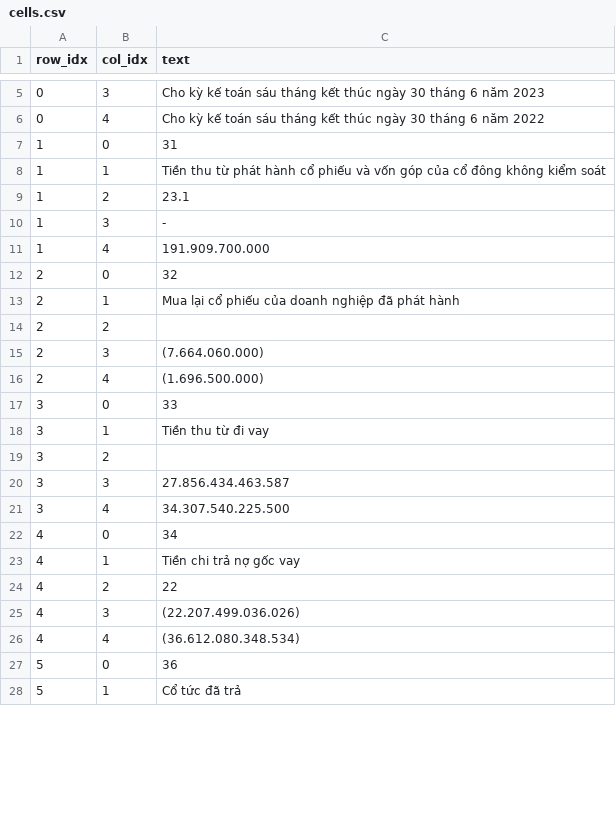
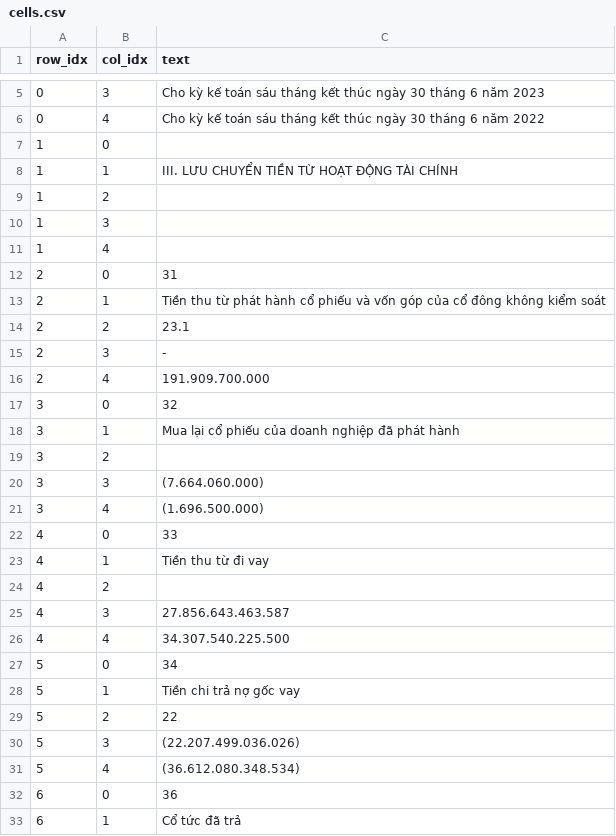
Before and after one commit to buinguyenkhai/stock-report-agent-20251, a CSV file: data/benchmark_v2/gt_csv/MWG_Q2_2023_p010/cells.csv, drawn as a sheet; only a part is shown, gaps mark what is left out; the diff covers the shown part only.

```diff
--- a/data/benchmark_v2/gt_csv/MWG_Q2_2023_p010/cells.csv
+++ b/data/benchmark_v2/gt_csv/MWG_Q2_2023_p010/cells.csv
@@ -6,23 +6,28 @@ row_idx,col_idx,text
 0,4,Cho kỳ kế toán sáu tháng kết thúc ngày 30 tháng 6 năm 2022
-1,0,31
-1,1,Tiền thu từ phát hành cổ phiếu và vốn góp của cổ đông không kiểm soát
-1,2,23.1
-1,3,-
-1,4,191.909.700.000
-2,0,32
-2,1,Mua lại cổ phiếu của doanh nghiệp đã phát hành
-2,2,
-2,3,(7.664.060.000)
-2,4,(1.696.500.000)
-3,0,33
-3,1,Tiền thu từ đi vay
+1,0,
+1,1,III. LƯU CHUYỂN TIỀN TỪ HOẠT ĐỘNG TÀI CHÍNH
+1,2,
+1,3,
+1,4,
+2,0,31
+2,1,Tiền thu từ phát hành cổ phiếu và vốn góp của cổ đông không kiểm soát
+2,2,23.1
+2,3,-
+2,4,191.909.700.000
+3,0,32
+3,1,Mua lại cổ phiếu của doanh nghiệp đã phát hành
 3,2,
-3,3,27.856.434.463.587
-3,4,34.307.540.225.500
-4,0,34
-4,1,Tiền chi trả nợ gốc vay
-4,2,22
-4,3,(22.207.499.036.026)
-4,4,(36.612.080.348.534)
-5,0,36
-5,1,Cổ tức đã trả
+3,3,(7.664.060.000)
+3,4,(1.696.500.000)
+4,0,33
+4,1,Tiền thu từ đi vay
+4,2,
+4,3,27.856.643.463.587
+4,4,34.307.540.225.500
+5,0,34
+5,1,Tiền chi trả nợ gốc vay
+5,2,22
+5,3,(22.207.499.036.026)
+5,4,(36.612.080.348.534)
+6,0,36
+6,1,Cổ tức đã trả
```
Also changed, not shown: 5 added rows, 5 removed rows and 20 edited cells elsewhere in this file, data/benchmark_v2/gt_csv/MWG_Q2_2023_p007/cells.csv, data/benchmark_v2/gt_csv/MWG_Q2_2023_p008/cells.csv, 56 other files.
